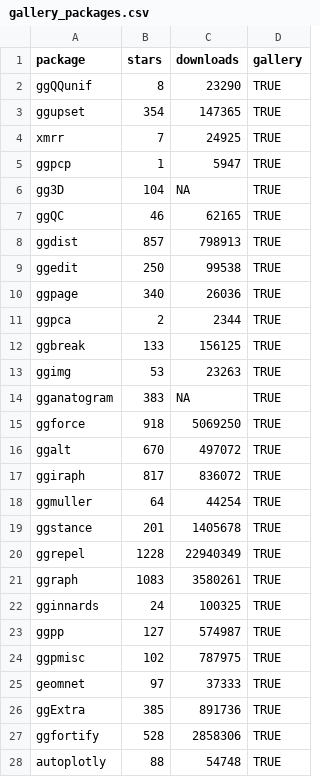
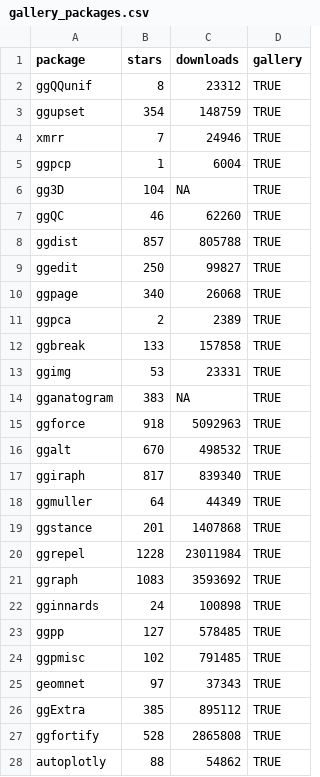
Before and after one commit to Viv1720/gg_work, a CSV file: generated_data/gallery_packages.csv, drawn as a sheet; only a part is shown; the diff covers the shown part only.

```diff
--- a/generated_data/gallery_packages.csv
+++ b/generated_data/gallery_packages.csv
@@ -1,28 +1,28 @@
 package,stars,downloads,gallery
-ggQQunif,8,23290,TRUE
-ggupset,354,147365,TRUE
-xmrr,7,24925,TRUE
-ggpcp,1,5947,TRUE
+ggQQunif,8,23312,TRUE
+ggupset,354,148759,TRUE
+xmrr,7,24946,TRUE
+ggpcp,1,6004,TRUE
 gg3D,104,NA,TRUE
-ggQC,46,62165,TRUE
-ggdist,857,798913,TRUE
-ggedit,250,99538,TRUE
-ggpage,340,26036,TRUE
-ggpca,2,2344,TRUE
-ggbreak,133,156125,TRUE
-ggimg,53,23263,TRUE
+ggQC,46,62260,TRUE
+ggdist,857,805788,TRUE
+ggedit,250,99827,TRUE
+ggpage,340,26068,TRUE
+ggpca,2,2389,TRUE
+ggbreak,133,157858,TRUE
+ggimg,53,23331,TRUE
 gganatogram,383,NA,TRUE
-ggforce,918,5069250,TRUE
-ggalt,670,497072,TRUE
-ggiraph,817,836072,TRUE
-ggmuller,64,44254,TRUE
-ggstance,201,1405678,TRUE
-ggrepel,1228,22940349,TRUE
-ggraph,1083,3580261,TRUE
-gginnards,24,100325,TRUE
-ggpp,127,574987,TRUE
-ggpmisc,102,787975,TRUE
-geomnet,97,37333,TRUE
-ggExtra,385,891736,TRUE
-ggfortify,528,2858306,TRUE
-autoplotly,88,54748,TRUE
+ggforce,918,5092963,TRUE
+ggalt,670,498532,TRUE
+ggiraph,817,839340,TRUE
+ggmuller,64,44349,TRUE
+ggstance,201,1407868,TRUE
+ggrepel,1228,23011984,TRUE
+ggraph,1083,3593692,TRUE
+gginnards,24,100898,TRUE
+ggpp,127,578485,TRUE
+ggpmisc,102,791485,TRUE
+geomnet,97,37343,TRUE
+ggExtra,385,895112,TRUE
+ggfortify,528,2865808,TRUE
+autoplotly,88,54862,TRUE
```
Also changed, not shown: 102 edited cells elsewhere in this file, generated_data/all_packages.csv, generated_data/cran_packages.csv, 5 other files.
